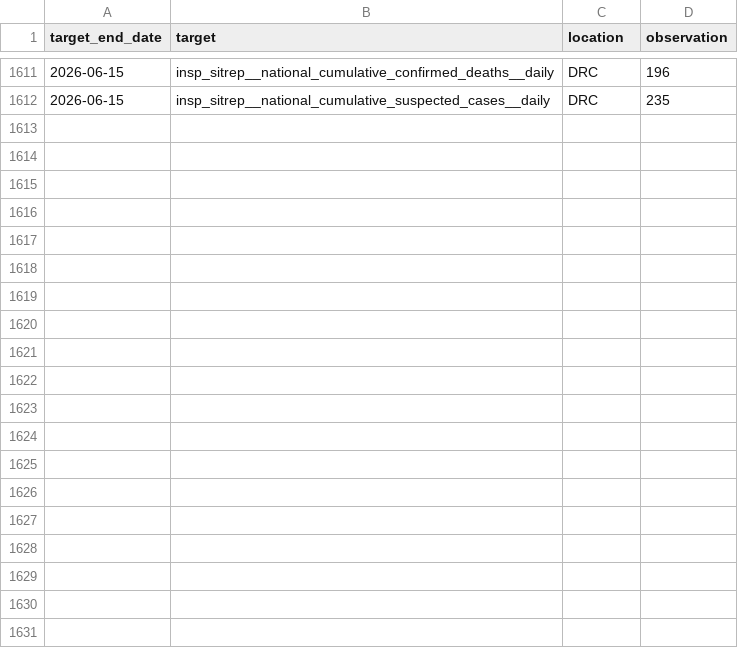
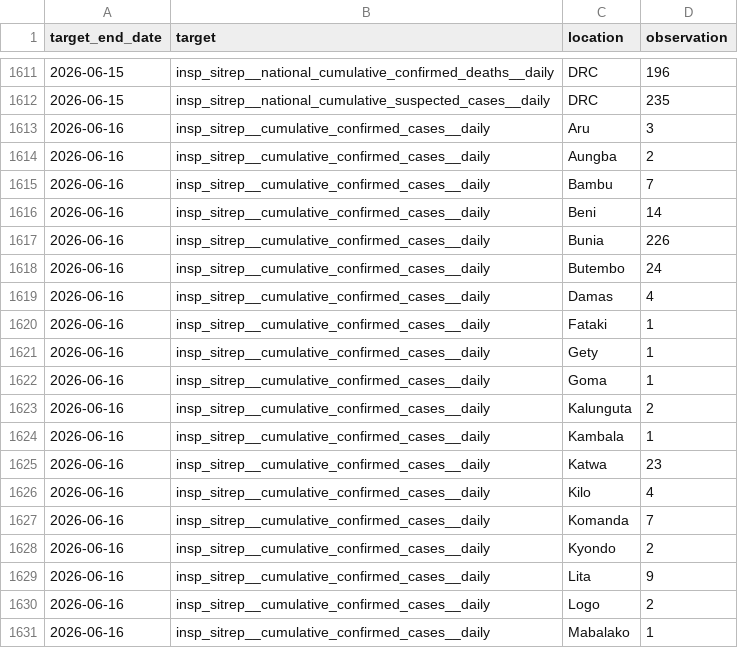
Before and after one commit to scc-usc/ebola2026, a CSV file: hubverse_observed_data.csv, drawn as a sheet; only a part is shown, gaps mark what is left out; the diff covers the shown part only; the diff names each change by its address in the sheet, - before the commit and + after, or states it on an @@ line.

```diff
--- a/hubverse_observed_data.csv
+++ b/hubverse_observed_data.csv
+row 1613: 2026-06-16 | insp_sitrep__cumulative_confirmed_cases__daily | Aru | 3
+row 1614: 2026-06-16 | insp_sitrep__cumulative_confirmed_cases__daily | Aungba | 2
+row 1615: 2026-06-16 | insp_sitrep__cumulative_confirmed_cases__daily | Bambu | 7
+row 1616: 2026-06-16 | insp_sitrep__cumulative_confirmed_cases__daily | Beni | 14
+row 1617: 2026-06-16 | insp_sitrep__cumulative_confirmed_cases__daily | Bunia | 226
+row 1618: 2026-06-16 | insp_sitrep__cumulative_confirmed_cases__daily | Butembo | 24
+row 1619: 2026-06-16 | insp_sitrep__cumulative_confirmed_cases__daily | Damas | 4
+row 1620: 2026-06-16 | insp_sitrep__cumulative_confirmed_cases__daily | Fataki | 1
+row 1621: 2026-06-16 | insp_sitrep__cumulative_confirmed_cases__daily | Gety | 1
+row 1622: 2026-06-16 | insp_sitrep__cumulative_confirmed_cases__daily | Goma | 1
+row 1623: 2026-06-16 | insp_sitrep__cumulative_confirmed_cases__daily | Kalunguta | 2
+row 1624: 2026-06-16 | insp_sitrep__cumulative_confirmed_cases__daily | Kambala | 1
+row 1625: 2026-06-16 | insp_sitrep__cumulative_confirmed_cases__daily | Katwa | 23
+row 1626: 2026-06-16 | insp_sitrep__cumulative_confirmed_cases__daily | Kilo | 4
+row 1627: 2026-06-16 | insp_sitrep__cumulative_confirmed_cases__daily | Komanda | 7
+row 1628: 2026-06-16 | insp_sitrep__cumulative_confirmed_cases__daily | Kyondo | 2
+row 1629: 2026-06-16 | insp_sitrep__cumulative_confirmed_cases__daily | Lita | 9
+row 1630: 2026-06-16 | insp_sitrep__cumulative_confirmed_cases__daily | Logo | 2
+row 1631: 2026-06-16 | insp_sitrep__cumulative_confirmed_cases__daily | Mabalako | 1
```
Also changed, not shown: 17 added rows elsewhere in this file.
